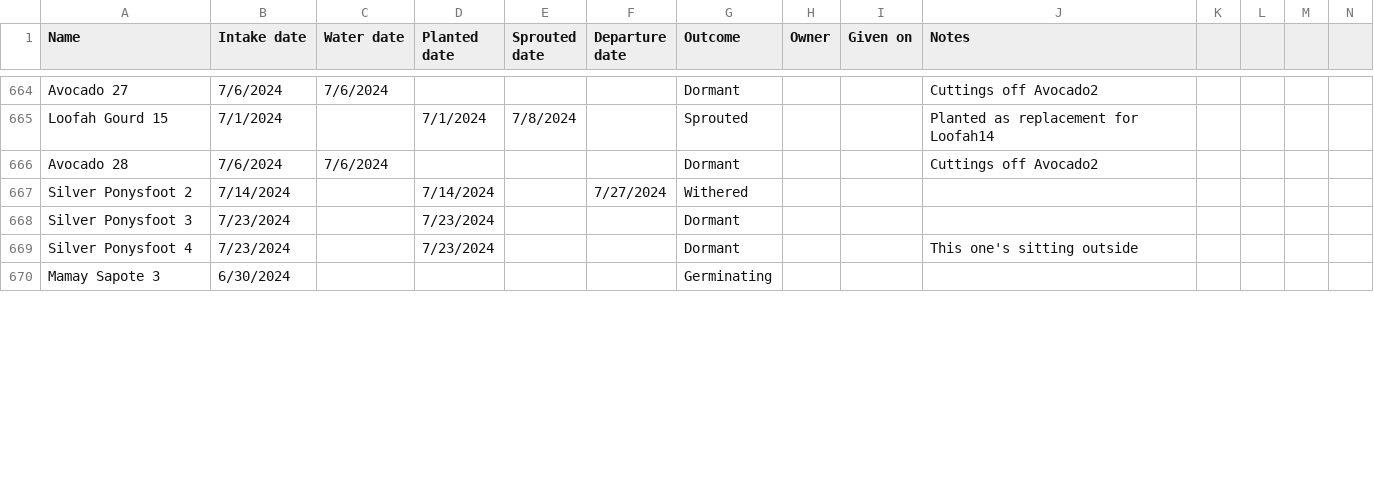
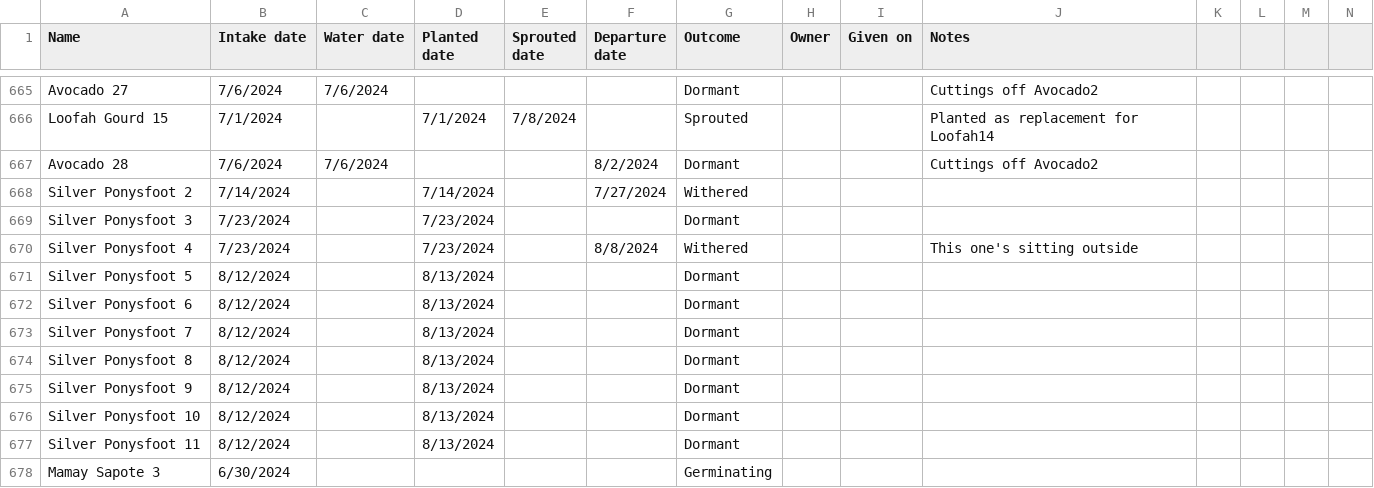
Before and after one commit to jpiccirillo/gantt-plant-timeline, a CSV file: original-data.csv, drawn as a sheet; only a part is shown, gaps mark what is left out; addresses are those after the commit; rows hold the shown columns only; the diff covers the shown part only; the diff names each change by its address in the sheet, - before the commit and + after, or states it on an @@ line.

```diff
--- a/original-data.csv
+++ b/original-data.csv
-F667 (Departure date): (empty)
+F667 (Departure date): 8/2/2024
-F670 (Departure date): (empty)
+F670 (Departure date): 8/8/2024
-G670 (Outcome): Dormant
+G670 (Outcome): Withered
+row 671: Silver Ponysfoot 5 | 8/12/2024 |  | 8/13/2024 |  |  | Dormant
+row 672: Silver Ponysfoot 6 | 8/12/2024 |  | 8/13/2024 |  |  | Dormant
+row 673: Silver Ponysfoot 7 | 8/12/2024 |  | 8/13/2024 |  |  | Dormant
+row 674: Silver Ponysfoot 8 | 8/12/2024 |  | 8/13/2024 |  |  | Dormant
+row 675: Silver Ponysfoot 9 | 8/12/2024 |  | 8/13/2024 |  |  | Dormant
+row 676: Silver Ponysfoot 10 | 8/12/2024 |  | 8/13/2024 |  |  | Dormant
+row 677: Silver Ponysfoot 11 | 8/12/2024 |  | 8/13/2024 |  |  | Dormant
```
Also changed, not shown: 4 added rows and 9 edited cells elsewhere in this file, original-dormancy-data.csv, original-height-data.csv, 1 other file.
